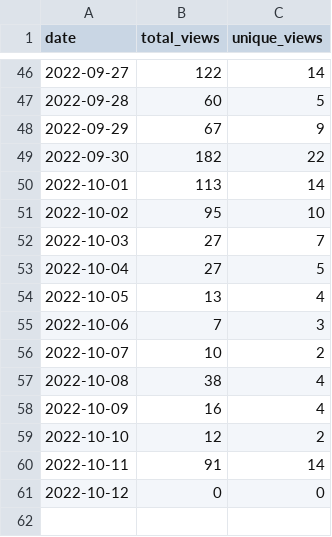
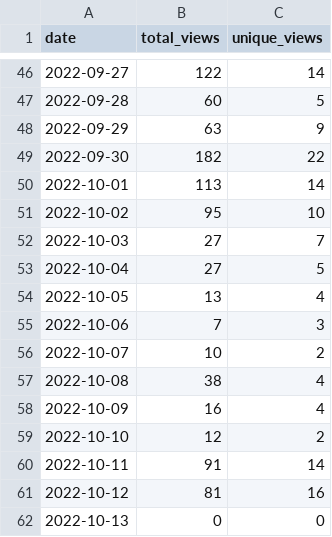
Before and after one commit to wumphlett/COMP-1210, a CSV file: .traffic/views.csv, drawn as a sheet; only a part is shown, gaps mark what is left out.

Commit message:
Updating repository traffic

```diff
--- a/.traffic/views.csv
+++ b/.traffic/views.csv
@@ -47,3 +47,3 @@ date,total_views,unique_views
 2022-09-28,60,5
-2022-09-29,67,9
+2022-09-29,63,9
 2022-09-30,182,22
@@ -60,2 +60,3 @@ date,total_views,unique_views
 2022-10-11,91,14
-2022-10-12,0,0
+2022-10-12,81,16
+2022-10-13,0,0
```
Also changed, not shown: .traffic/clones.csv, 3 other files.
